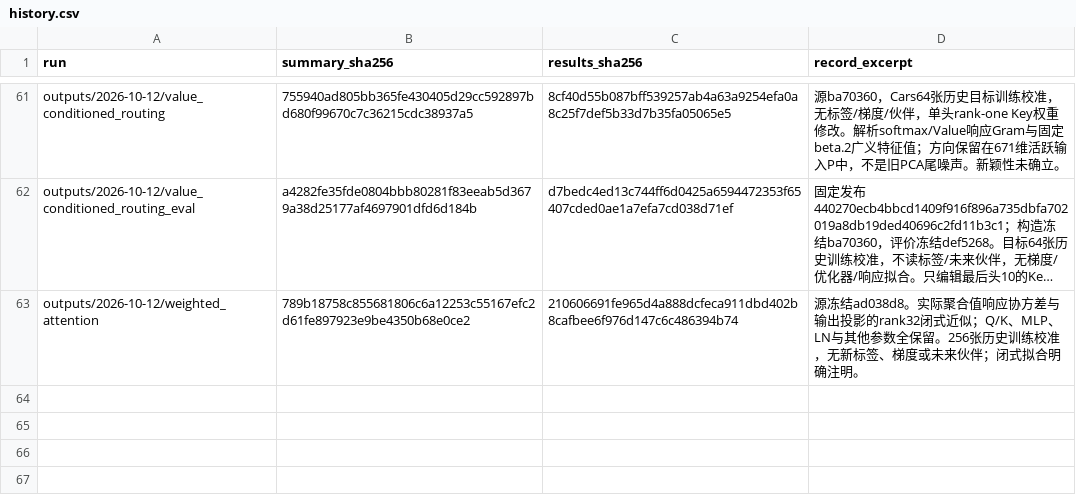
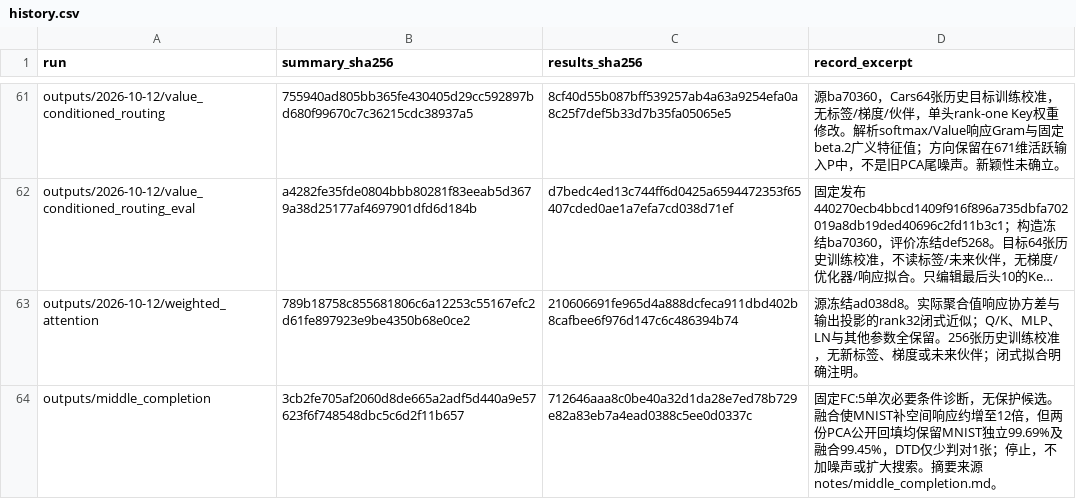
Before and after one commit to Jpl-hub/posthoc-merge-security, a CSV file: results/history.csv, drawn as a sheet; only a part is shown, gaps mark what is left out; long unchanged cells end in …; the diff names each change by its address in the sheet, - before the commit and + after, or states it on an @@ line.

Commit message:
Verify middle activation and negligible completion cost

```diff
--- a/results/history.csv
+++ b/results/history.csv
+row 64: outputs/middle_completion | 3cb2fe705af2060d8de665a2adf5d440a9e57623f6f748548dbc5c6d2f11b657 | 712646aaa8c0be40a32d1da28e7ed78b729e82a83eb7a4ead0388c5ee0d0337c | 固定FC:5单次必要条件诊断，无保护候选。融合使MNIST补空间响应约增至12倍，但两份PCA公开回填均保留MNIST独立99.69%及融合99.45%，DTD仅少判对1张；停止，不加噪声或扩大搜索。摘要来源notes/middle_completion.md。
```
Also changed, not shown: 16 other files.
